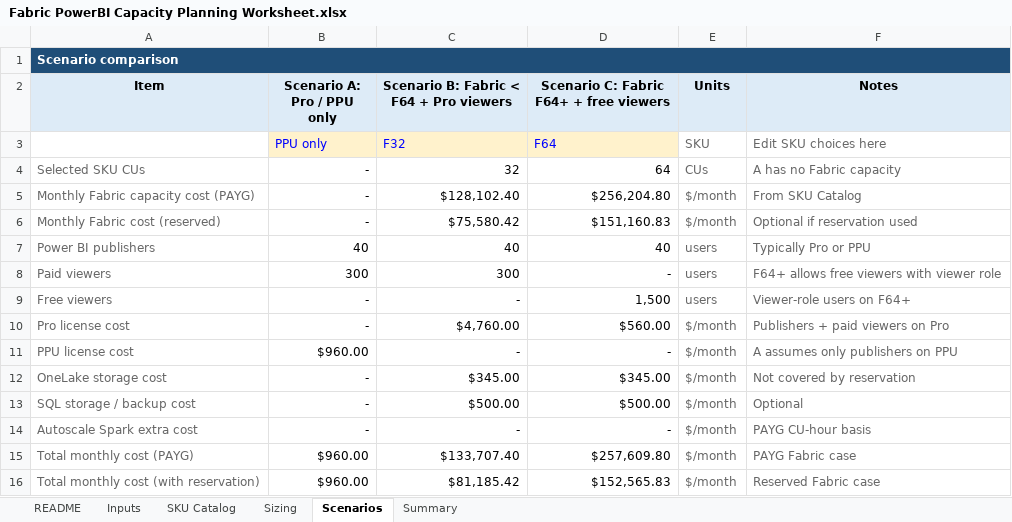
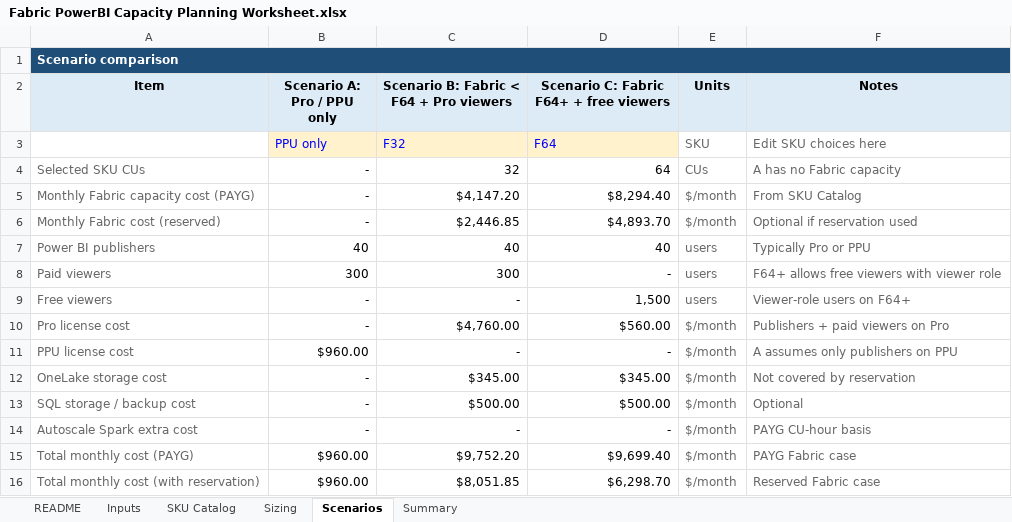
Before and after one commit to PacktPublishing/Learn-Microsoft-Power-BI_3E, an Excel workbook: Workshop/Fabric PowerBI Capacity Planning Worksheet.xlsx, sheet Scenarios, drawn as a sheet; values as stored, in another font and other column widths than the file's, no borders; the diff names each change by its address in the sheet, - before the commit and + after, or states it on an @@ line.

```diff
--- a/Workshop/Fabric PowerBI Capacity Planning Worksheet.xlsx (sheet Scenarios)
+++ b/Workshop/Fabric PowerBI Capacity Planning Worksheet.xlsx (sheet Scenarios)
-C5: $128,102.40
+C5: $4,147.20
-D5: $256,204.80
+D5: $8,294.40
-C6: $75,580.42
+C6: $2,446.85
-D6: $151,160.83
+D6: $4,893.70
-C15: $133,707.40
+C15: $9,752.20
-D15: $257,609.80
+D15: $9,699.40
-C16: $81,185.42
+C16: $8,051.85
-D16: $152,565.83
+D16: $6,298.70
```
Also changed, not shown: sheet SKU Catalog, sheet Summary, sheet Inputs, charts or pictures.
